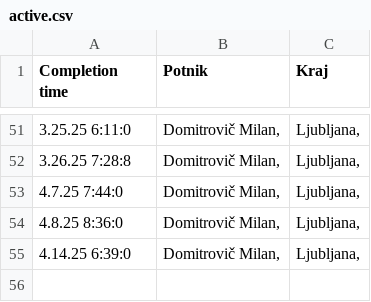
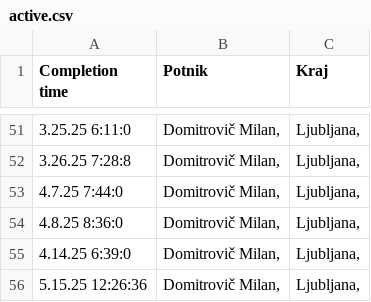
Before and after one commit to SRP-B/dat-za, a CSV file: active.csv, drawn as a sheet; only a part is shown, gaps mark what is left out.

Commit message:
Appv12

```diff
--- a/active.csv
+++ b/active.csv
@@ -55 +55,2 @@
 4.14.25 6:39:0;"Domitrovič Milan,";"Ljubljana,"
+5.15.25 12:26:36;"Domitrovič Milan,";"Ljubljana,"
```
